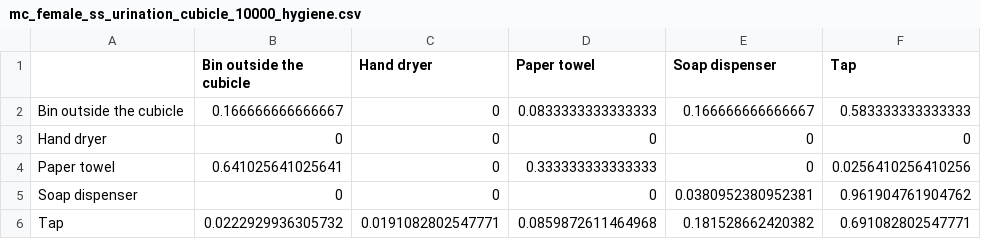
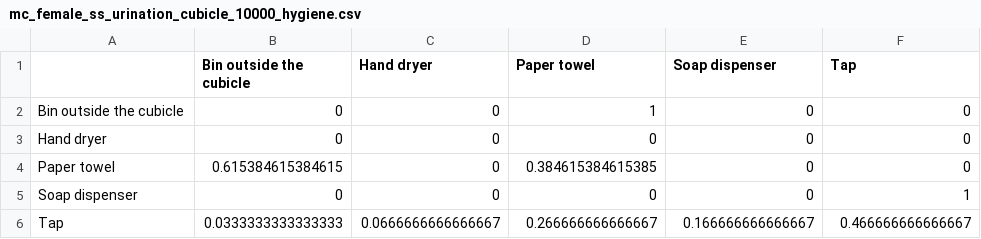
Before and after one commit to MarcoFelipeKing/toilet_observations, a CSV file: mc_female_ss_urination_cubicle_10000_hygiene.csv, drawn as a sheet.

```diff
--- a/mc_female_ss_urination_cubicle_10000_hygiene.csv
+++ b/mc_female_ss_urination_cubicle_10000_hygiene.csv
@@ -1,6 +1,6 @@
 "","Bin outside the cubicle","Hand dryer","Paper towel","Soap dispenser","Tap"
-"Bin outside the cubicle",0.166666666666667,0,0.0833333333333333,0.166666666666667,0.583333333333333
+"Bin outside the cubicle",0,0,1,0,0
 "Hand dryer",0,0,0,0,0
-"Paper towel",0.641025641025641,0,0.333333333333333,0,0.0256410256410256
-"Soap dispenser",0,0,0,0.0380952380952381,0.961904761904762
-"Tap",0.0222929936305732,0.0191082802547771,0.0859872611464968,0.181528662420382,0.691082802547771
+"Paper towel",0.615384615384615,0,0.384615384615385,0,0
+"Soap dispenser",0,0,0,0,1
+"Tap",0.0333333333333333,0.0666666666666667,0.266666666666667,0.166666666666667,0.466666666666667
```
Also changed, not shown: mc_female_ss_defecation_cubicle_10000_hygiene.csv, mc_female_ss_defecation_cubicle_10000_personal_cubicle.csv, 30 other files.
